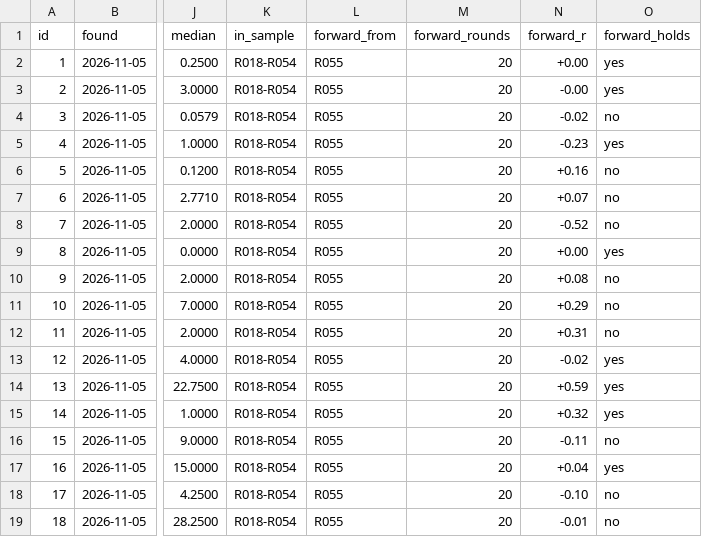
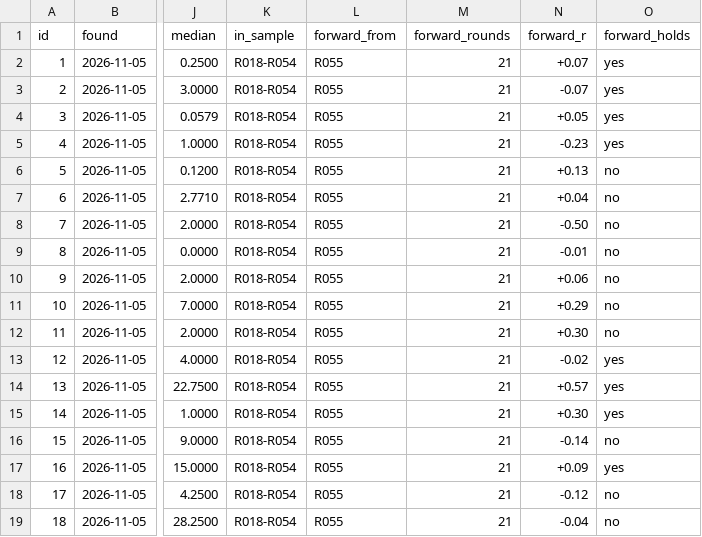
Before and after one commit to daryl01777-stack/keno-data, a CSV file: ledger/signals.csv, drawn as a sheet; only a part is shown, gaps mark what is left out; the diff names each change by its address in the sheet, - before the commit and + after, or states it on an @@ line.

```diff
--- a/ledger/signals.csv
+++ b/ledger/signals.csv
-M2:M19 (forward_rounds): 20
+M2:M19 (forward_rounds): 21
-N2 (forward_r): +0.00
+N2 (forward_r): +0.07
-N3 (forward_r): -0.00
+N3 (forward_r): -0.07
-N4 (forward_r): -0.02
+N4 (forward_r): +0.05
-O4 (forward_holds): no
+O4 (forward_holds): yes
-N6 (forward_r): +0.16
+N6 (forward_r): +0.13
-N7 (forward_r): +0.07
+N7 (forward_r): +0.04
-N8 (forward_r): -0.52
+N8 (forward_r): -0.50
-N9 (forward_r): +0.00
+N9 (forward_r): -0.01
-O9 (forward_holds): yes
+O9 (forward_holds): no
-N10 (forward_r): +0.08
+N10 (forward_r): +0.06
-N12 (forward_r): +0.31
+N12 (forward_r): +0.30
-N14 (forward_r): +0.59
+N14 (forward_r): +0.57
-N15 (forward_r): +0.32
+N15 (forward_r): +0.30
-N16 (forward_r): -0.11
+N16 (forward_r): -0.14
-N17 (forward_r): +0.04
+N17 (forward_r): +0.09
-N18 (forward_r): -0.10
+N18 (forward_r): -0.12
-N19 (forward_r): -0.01
+N19 (forward_r): -0.04
```
Also changed, not shown: ledger/aibuilds.csv, ledger/aipick.csv, 7 other files.
